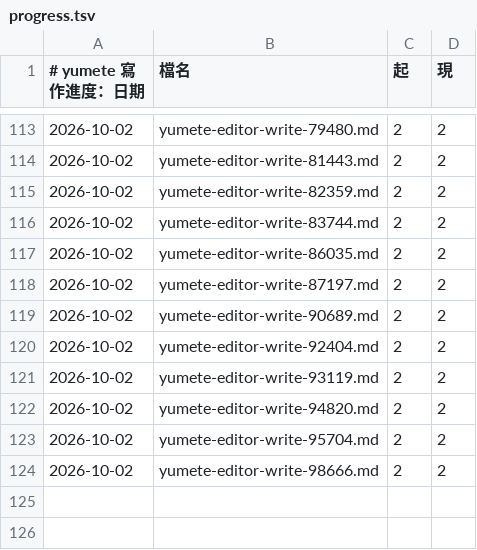
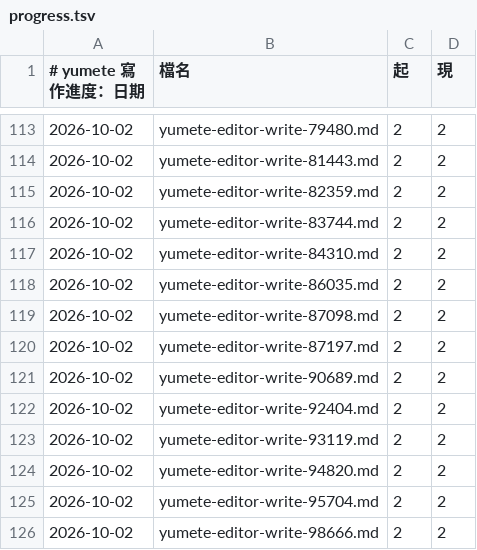
Before and after one commit to Dieken/yumete, a TSV file: .yumete/progress.tsv, drawn as a sheet; only a part is shown, gaps mark what is left out.

```diff
--- a/.yumete/progress.tsv
+++ b/.yumete/progress.tsv
@@ -116,3 +116,5 @@
 2026-10-02	yumete-editor-write-83744.md	2	2
+2026-10-02	yumete-editor-write-84310.md	2	2
 2026-10-02	yumete-editor-write-86035.md	2	2
+2026-10-02	yumete-editor-write-87098.md	2	2
 2026-10-02	yumete-editor-write-87197.md	2	2
```
Also changed, not shown: 1 other file.
